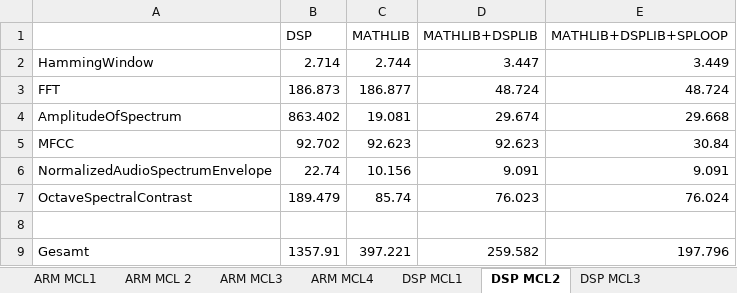
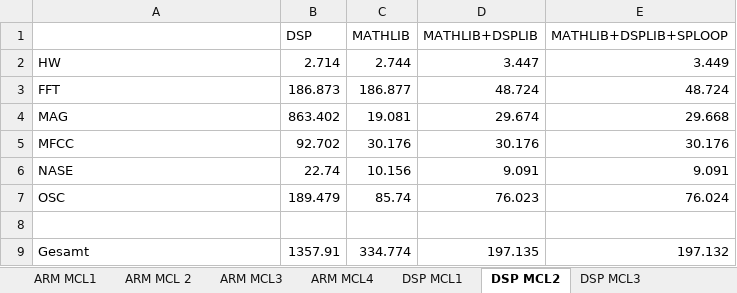
Before and after one commit to DuncanSin/Masterarbeit, an Excel workbook: Results/ResultsExtraktion2.xlsx, sheet DSP MCL2, drawn as a sheet; values as stored, in another font and other column widths than the file's, no borders; the diff names each change by its address in the sheet, - before the commit and + after, or states it on an @@ line.

```diff
--- a/Results/ResultsExtraktion2.xlsx (sheet DSP MCL2)
+++ b/Results/ResultsExtraktion2.xlsx (sheet DSP MCL2)
-A2: HammingWindow
+A2: HW
-A4: AmplitudeOfSpectrum
+A4: MAG
-C5 (MATHLIB): 92.623
+C5 (MATHLIB): 30.176
-D5 (MATHLIB+DSPLIB): 92.623
+D5 (MATHLIB+DSPLIB): 30.176
-E5 (MATHLIB+DSPLIB+SPLOOP): 30.84
+E5 (MATHLIB+DSPLIB+SPLOOP): 30.176
-A6: NormalizedAudioSpectrumEnvelope
+A6: NASE
-A7: OctaveSpectralContrast
+A7: OSC
-C9 (MATHLIB): 397.221
+C9 (MATHLIB): 334.774
-D9 (MATHLIB+DSPLIB): 259.582
+D9 (MATHLIB+DSPLIB): 197.135
-E9 (MATHLIB+DSPLIB+SPLOOP): 197.796
+E9 (MATHLIB+DSPLIB+SPLOOP): 197.132
```
Also changed, not shown: sheet ARM MCL 2, sheet DSP MCL1, sheet DSP MCL4, sheet ARM MCL4, sheet ARM MCL1, sheet DSP MCL3, 1 more sheet, formulas that keep their value, charts or pictures, Results/Results2.xlsx, 14 other files.
